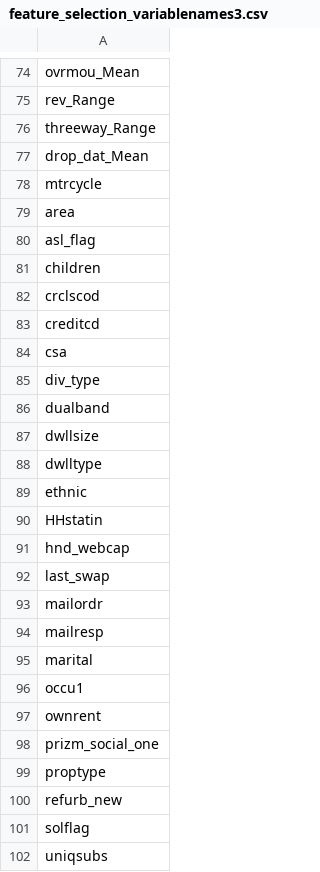
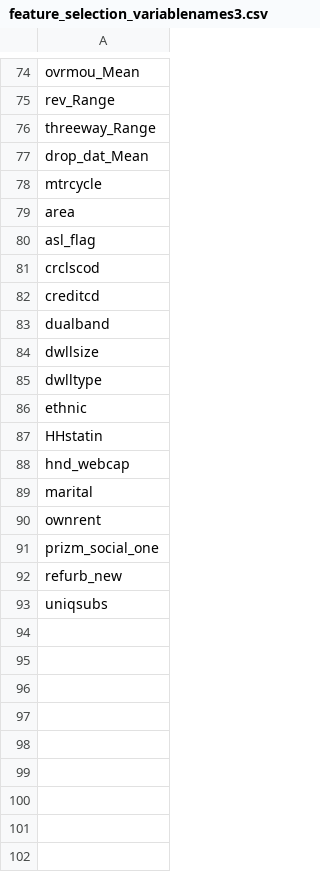
Before and after one commit to frederikpahde/BADS, a CSV file: Data/feature_selection_variablenames3.csv, drawn as a sheet; only a part is shown, gaps mark what is left out.

Commit message:
comment feature selection

```diff
--- a/Data/feature_selection_variablenames3.csv
+++ b/Data/feature_selection_variablenames3.csv
@@ -80,7 +80,4 @@ area
 asl_flag
-children
 crclscod
 creditcd
-csa
-div_type
 dualband
@@ -91,12 +88,6 @@ HHstatin
 hnd_webcap
-last_swap
-mailordr
-mailresp
 marital
-occu1
 ownrent
 prizm_social_one
-proptype
 refurb_new
-solflag
 uniqsubs
```
Also changed, not shown: 8 other files.
